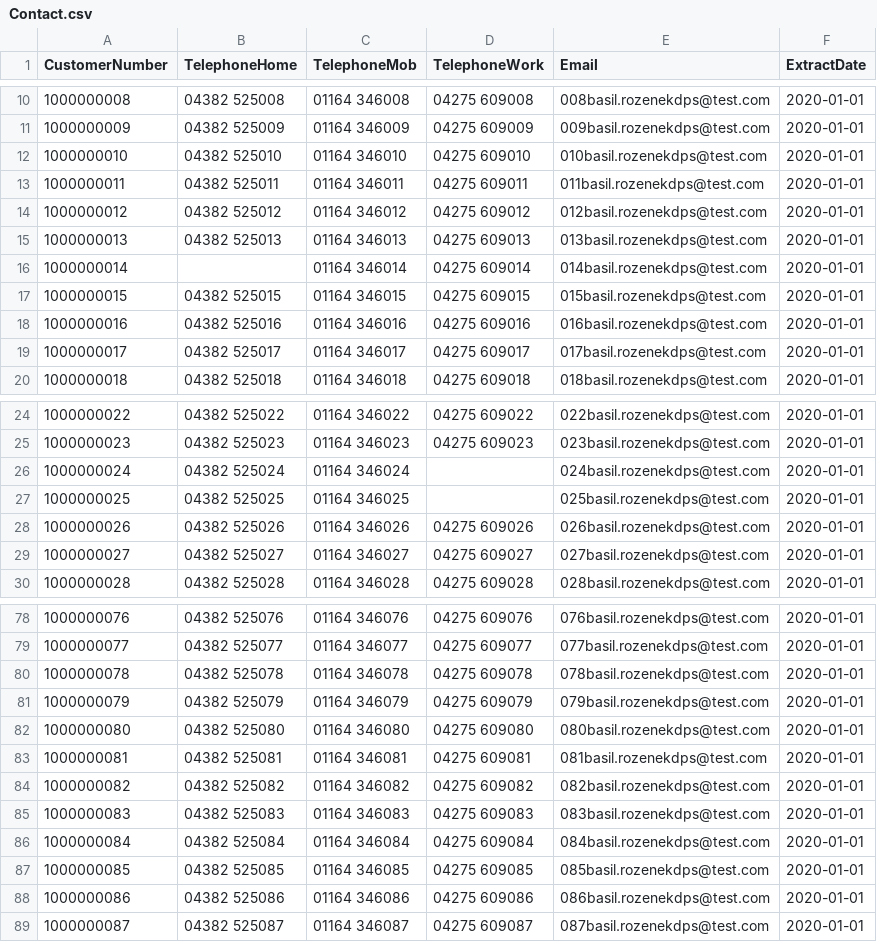
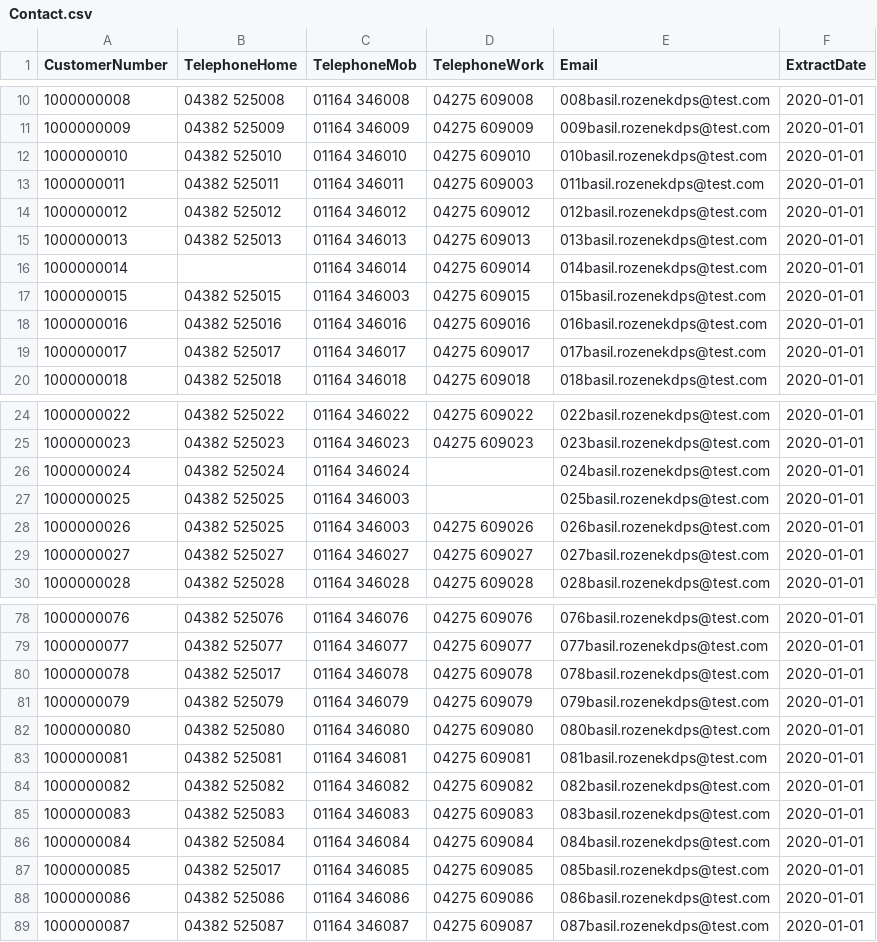
Before and after one commit to ThatDaveStevens/OxfordGraph, a CSV file: Module2/FraudUseCase/Import/Contact.csv, drawn as a sheet; only a part is shown, gaps mark what is left out; the diff covers the shown part only.

```diff
--- a/Module2/FraudUseCase/Import/Contact.csv
+++ b/Module2/FraudUseCase/Import/Contact.csv
@@ -12,3 +12,3 @@ CustomerNumber|TelephoneHome|TelephoneMob|TelephoneWork|Email|ExtractDate
 1000000010|04382 525010|01164 346010|04275 609010|010basil.rozenekdps@test.com|2020-01-01
-1000000011|04382 525011|01164 346011|04275 609011|011basil.rozenekdps@test.com|2020-01-01
+1000000011|04382 525011|01164 346011|04275 609003|011basil.rozenekdps@test.com|2020-01-01
 1000000012|04382 525012|01164 346012|04275 609012|012basil.rozenekdps@test.com|2020-01-01
@@ -16,3 +16,3 @@ CustomerNumber|TelephoneHome|TelephoneMob|TelephoneWork|Email|ExtractDate
 1000000014||01164 346014|04275 609014|014basil.rozenekdps@test.com|2020-01-01
-1000000015|04382 525015|01164 346015|04275 609015|015basil.rozenekdps@test.com|2020-01-01
+1000000015|04382 525015|01164 346003|04275 609015|015basil.rozenekdps@test.com|2020-01-01
 1000000016|04382 525016|01164 346016|04275 609016|016basil.rozenekdps@test.com|2020-01-01
@@ -26,4 +26,4 @@ CustomerNumber|TelephoneHome|TelephoneMob|TelephoneWork|Email|ExtractDate
 1000000024|04382 525024|01164 346024||024basil.rozenekdps@test.com|2020-01-01
-1000000025|04382 525025|01164 346025||025basil.rozenekdps@test.com|2020-01-01
-1000000026|04382 525026|01164 346026|04275 609026|026basil.rozenekdps@test.com|2020-01-01
+1000000025|04382 525025|01164 346003||025basil.rozenekdps@test.com|2020-01-01
+1000000026|04382 525025|01164 346003|04275 609026|026basil.rozenekdps@test.com|2020-01-01
 1000000027|04382 525027|01164 346027|04275 609027|027basil.rozenekdps@test.com|2020-01-01
@@ -79,3 +79,3 @@ CustomerNumber|TelephoneHome|TelephoneMob|TelephoneWork|Email|ExtractDate
 1000000077|04382 525077|01164 346077|04275 609077|077basil.rozenekdps@test.com|2020-01-01
-1000000078|04382 525078|01164 346078|04275 609078|078basil.rozenekdps@test.com|2020-01-01
+1000000078|04382 525017|01164 346078|04275 609078|078basil.rozenekdps@test.com|2020-01-01
 1000000079|04382 525079|01164 346079|04275 609079|079basil.rozenekdps@test.com|2020-01-01
@@ -86,3 +86,3 @@ CustomerNumber|TelephoneHome|TelephoneMob|TelephoneWork|Email|ExtractDate
 1000000084|04382 525084|01164 346084|04275 609084|084basil.rozenekdps@test.com|2020-01-01
-1000000085|04382 525085|01164 346085|04275 609085|085basil.rozenekdps@test.com|2020-01-01
+1000000085|04382 525017|01164 346085|04275 609085|085basil.rozenekdps@test.com|2020-01-01
 1000000086|04382 525086|01164 346086|04275 609086|086basil.rozenekdps@test.com|2020-01-01
```
Also changed, not shown: 11 edited cells elsewhere in this file, 13 other files.
